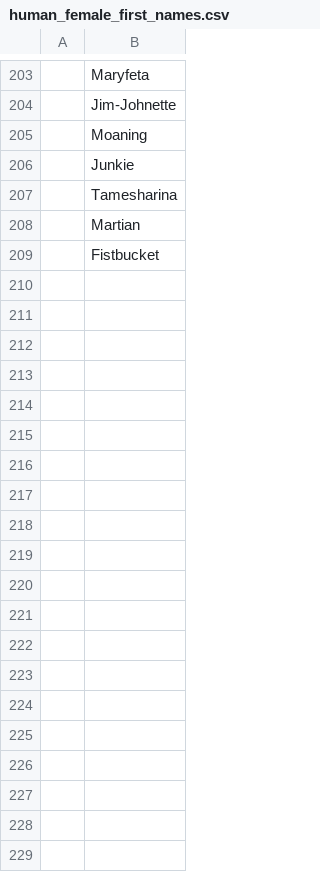
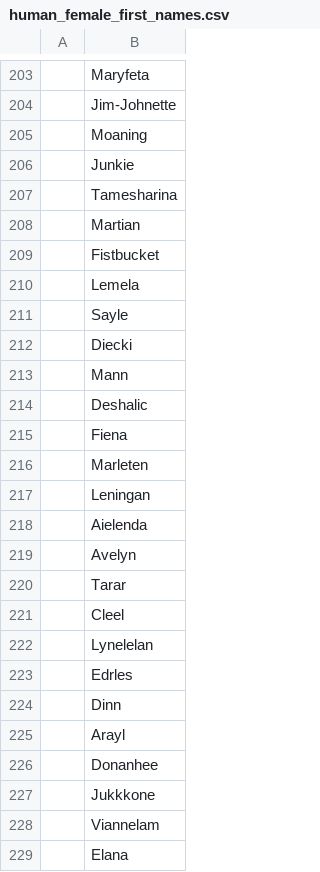
Before and after one commit to SchwiftyPython/PizzalikeRL, a CSV file: Assets/Resources/Scripts/World/Entities/Names/human_female_first_names.csv, drawn as a sheet; only a part is shown, gaps mark what is left out; the diff names each change by its address in the sheet, - before the commit and + after, or states it on an @@ line.

```diff
--- a/Assets/Resources/Scripts/World/Entities/Names/human_female_first_names.csv
+++ b/Assets/Resources/Scripts/World/Entities/Names/human_female_first_names.csv
+row 210:  | Lemela
+row 211:  | Sayle
+row 212:  | Diecki
+row 213:  | Mann
+row 214:  | Deshalic
+row 215:  | Fiena
+row 216:  | Marleten
+row 217:  | Leningan
+row 218:  | Aielenda
+row 219:  | Avelyn
+row 220:  | Tarar
+row 221:  | Cleel
+row 222:  | Lynelelan
+row 223:  | Edrles
+row 224:  | Dinn
+row 225:  | Arayl
+row 226:  | Donanhee
+row 227:  | Jukkkone
+row 228:  | Viannelam
+row 229:  | Elana
```
Also changed, not shown: Assets/Resources/Scripts/World/Entities/Names/dwarf_last_names.csv, Assets/Resources/Scripts/World/Entities/Names/human_male_first_names.csv, 18 other files.
